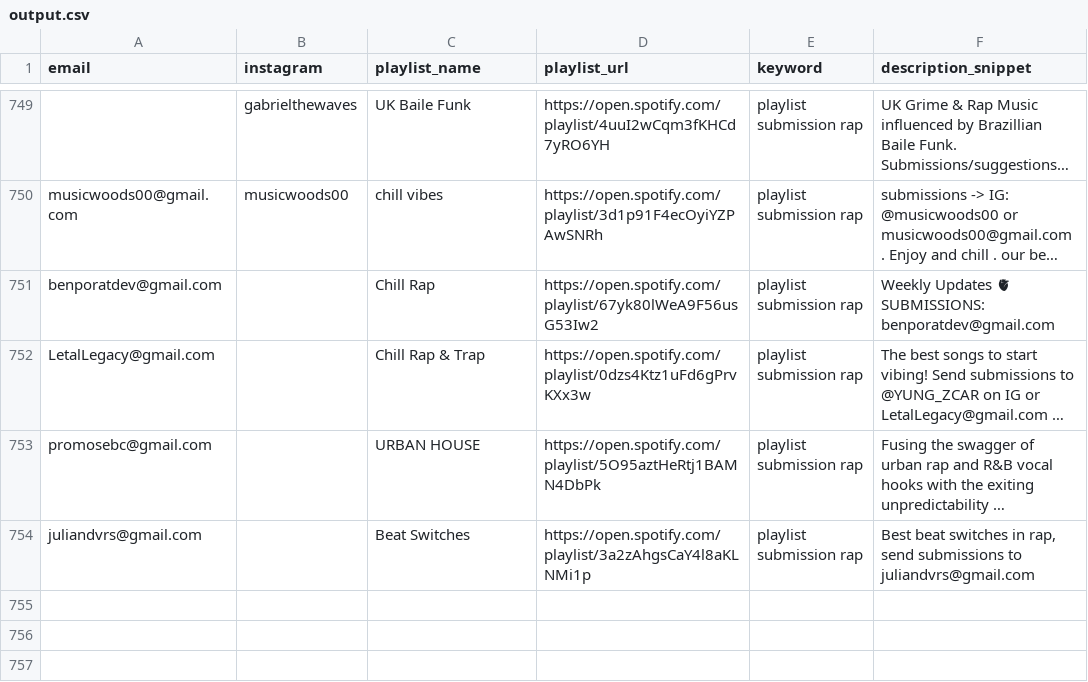
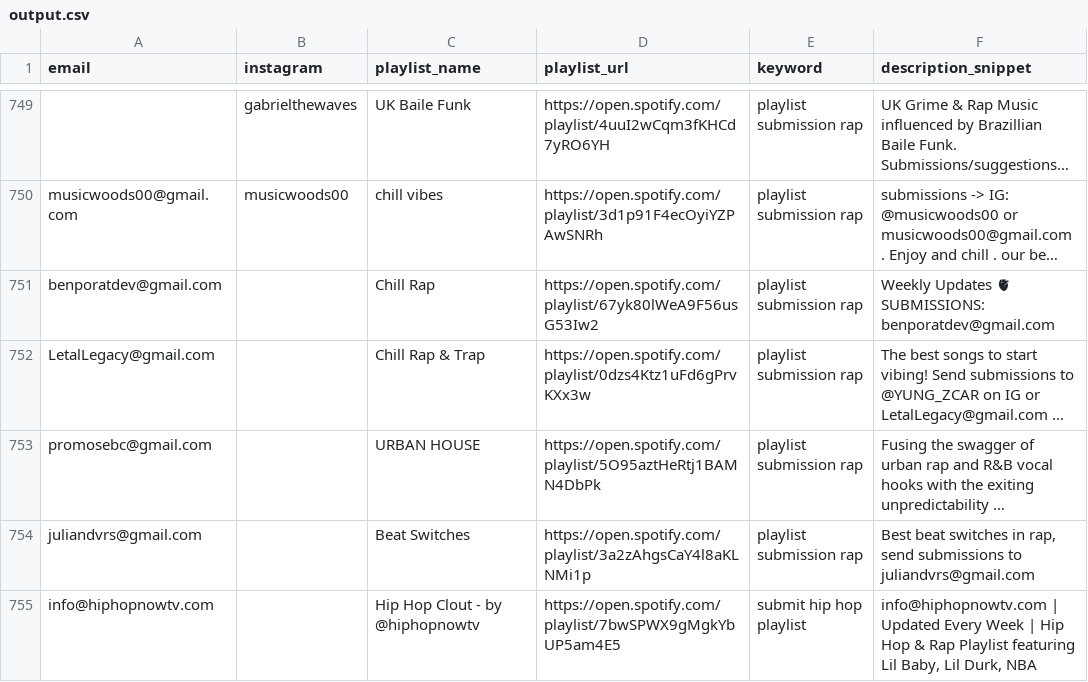
Before and after one commit to ddeonmadeit/Playlist-Scraper, a CSV file: output.csv, drawn as a sheet; only a part is shown, gaps mark what is left out; long unchanged cells end in …; the diff names each change by its address in the sheet, - before the commit and + after, or states it on an @@ line.

```diff
--- a/output.csv
+++ b/output.csv
+row 755: info@hiphopnowtv.com |  | Hip Hop Clout - by @hiphopnowtv | https://open.spotify.com/playlist/7bwSPWX9gMgkYbUP5am4E5 | submit hip hop playlist | info@hiphopnowtv.com | Updated Every Week | Hip Hop & Rap Playlist featuring Lil Baby, Lil Durk, NBA
```
